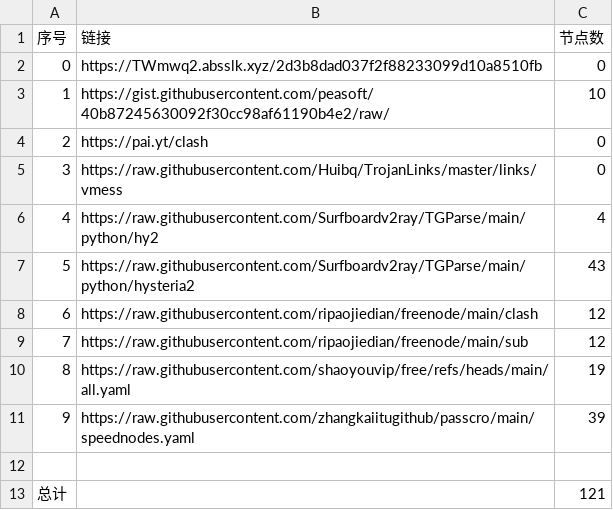
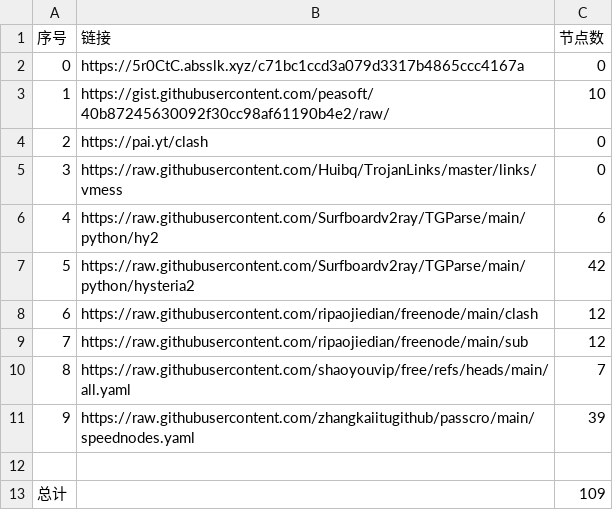
Before and after one commit to chaoduzj/NoMoreWalls, a CSV file: list_result.csv, drawn as a sheet.

```diff
--- a/list_result.csv
+++ b/list_result.csv
@@ -1,3 +1,3 @@
 序号,链接,节点数
-0,https://TWmwq2.absslk.xyz/2d3b8dad037f2f88233099d10a8510fb,0
+0,https://5r0CtC.absslk.xyz/c71bc1ccd3a079d3317b4865ccc4167a,0
 1,https://gist.githubusercontent.com/peasoft/40b87245630092f30cc98af61190b4e2/raw/,10
@@ -5,9 +5,9 @@
 3,https://raw.githubusercontent.com/Huibq/TrojanLinks/master/links/vmess,0
-4,https://raw.githubusercontent.com/Surfboardv2ray/TGParse/main/python/hy2,4
-5,https://raw.githubusercontent.com/Surfboardv2ray/TGParse/main/python/hysteria2,43
+4,https://raw.githubusercontent.com/Surfboardv2ray/TGParse/main/python/hy2,6
+5,https://raw.githubusercontent.com/Surfboardv2ray/TGParse/main/python/hysteria2,42
 6,https://raw.githubusercontent.com/ripaojiedian/freenode/main/clash,12
 7,https://raw.githubusercontent.com/ripaojiedian/freenode/main/sub,12
-8,https://raw.githubusercontent.com/shaoyouvip/free/refs/heads/main/all.yaml,19
+8,https://raw.githubusercontent.com/shaoyouvip/free/refs/heads/main/all.yaml,7
 9,https://raw.githubusercontent.com/zhangkaiitugithub/passcro/main/speednodes.yaml,39
 
-总计,,121
+总计,,109
```
Also changed, not shown: 17 other files.
